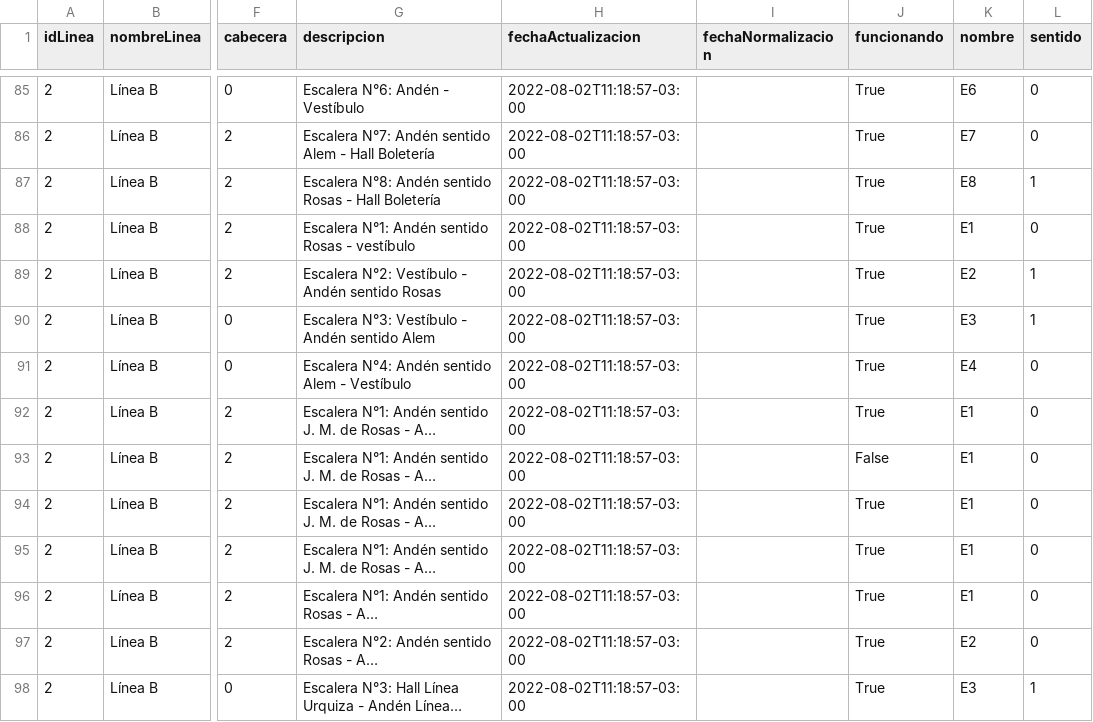
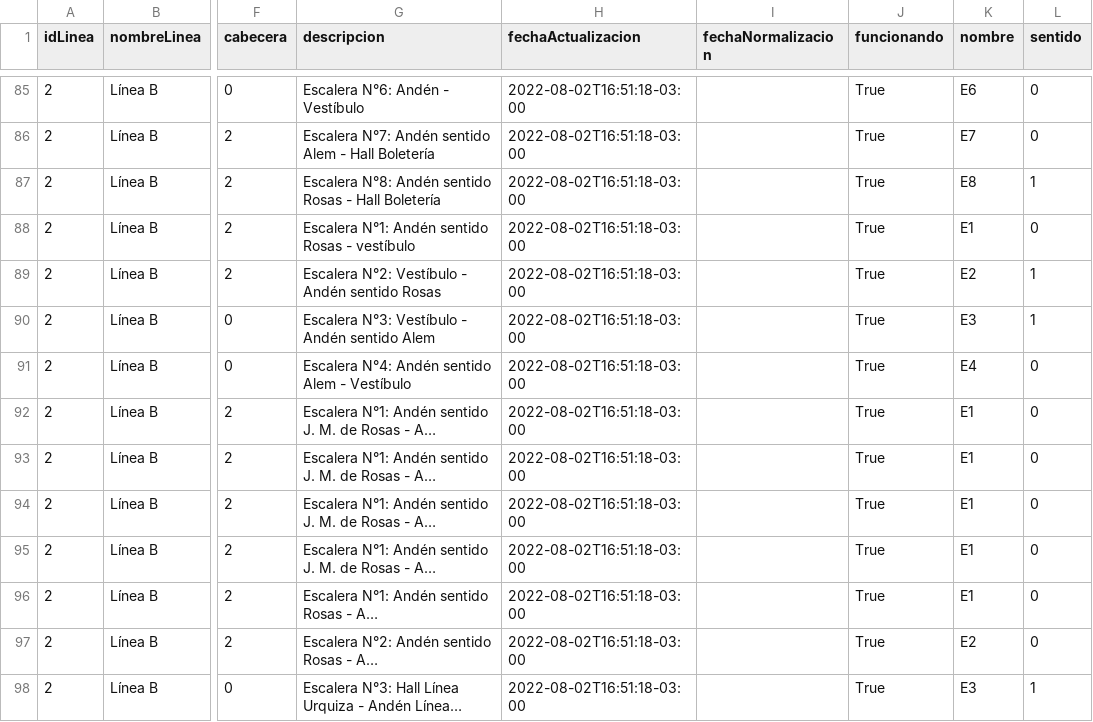
Before and after one commit to j-e-d/accesibilidad-subte, a CSV file: data-completo.csv, drawn as a sheet; only a part is shown, gaps mark what is left out; long unchanged cells end in …; the diff covers the shown part only; the diff names each change by its address in the sheet, - before the commit and + after, or states it on an @@ line.

```diff
--- a/data-completo.csv
+++ b/data-completo.csv
-H85:H98 (fechaActualizacion): 2022-08-02T11:18:57-03:00
+H85:H98 (fechaActualizacion): 2022-08-02T16:51:18-03:00
-J93 (funcionando): False
+J93 (funcionando): True
```
Also changed, not shown: 130 edited cells elsewhere in this file, data-sin-fechas.csv.
